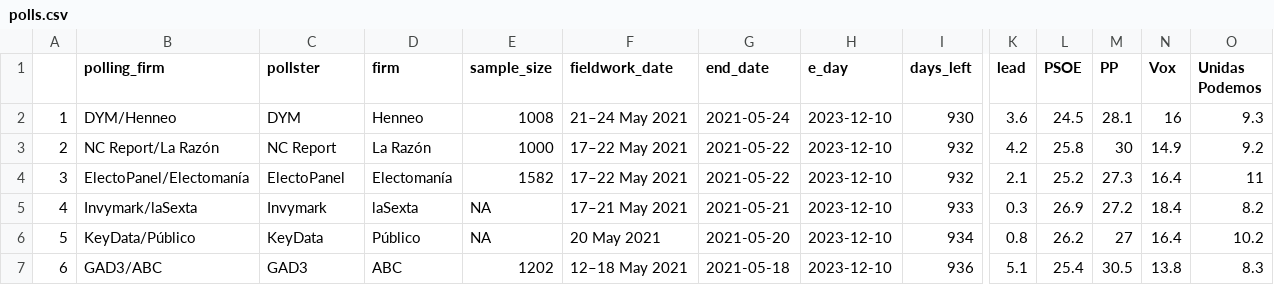
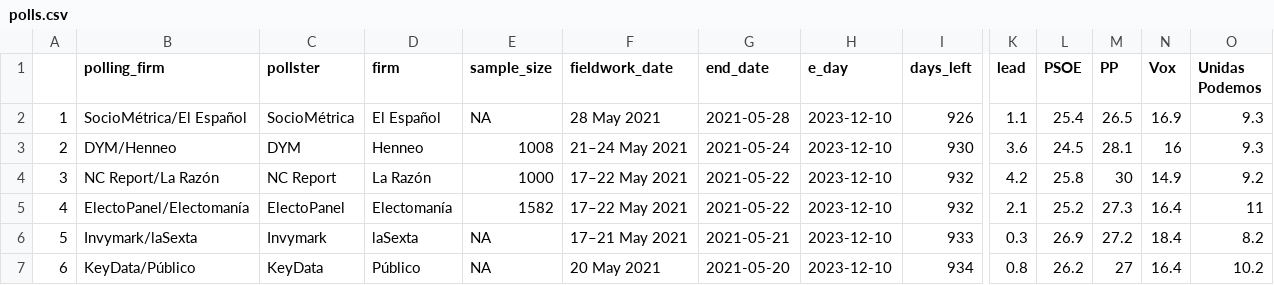
Before and after one commit to endikasatu/promedio_encuestas_esp, a CSV file: data/polls.csv, drawn as a sheet; only a part is shown, gaps mark what is left out; the shorter side is filled out with more unchanged rows; addresses are those after the commit; rows hold the shown columns only; the diff names each change by its address in the sheet, - before the commit and + after, or states it on an @@ line.

```diff
--- a/data/polls.csv
+++ b/data/polls.csv
+row 2: 1 | SocioMétrica/El Español | SocioMétrica | El Español | NA | 28 May 2021 | 2021-05-28 | 2023-12-10 | 926 | 1.1 | 25.4 | 26.5 | 16.9 | 9.3
@@ column A renumbered from row 3 down @@
```
Also changed, not shown: data/pde_plus_polls.csv, 1 other file.
